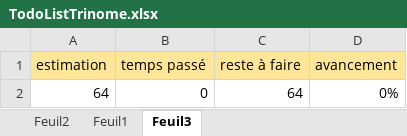
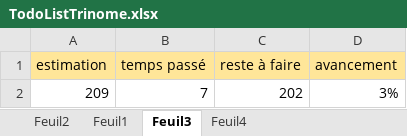
Before and after one commit to Eidnar0206/ElevageExam, an Excel workbook: TodoListTrinome.xlsx, sheet Feuil3, drawn as a sheet; values as stored, in another font and other column widths than the file's, no borders; removed rows and columns are numbered as before the commit, all else as after; the diff names each change by its address in the sheet, - before the commit and + after, or states it on an @@ line.

```diff
--- a/TodoListTrinome.xlsx (sheet Feuil3)
+++ b/TodoListTrinome.xlsx (sheet Feuil3)
+sheet tab: Feuil4
-row 2: 64 | 0 | 64 | 0%
+row 2: 209 | 7 | 202 | 3%
```
Also changed, not shown: sheet Feuil1, formulas that keep their value.
